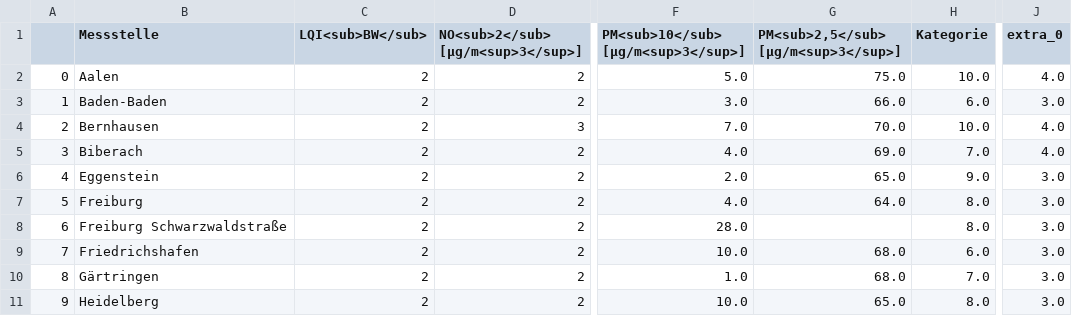
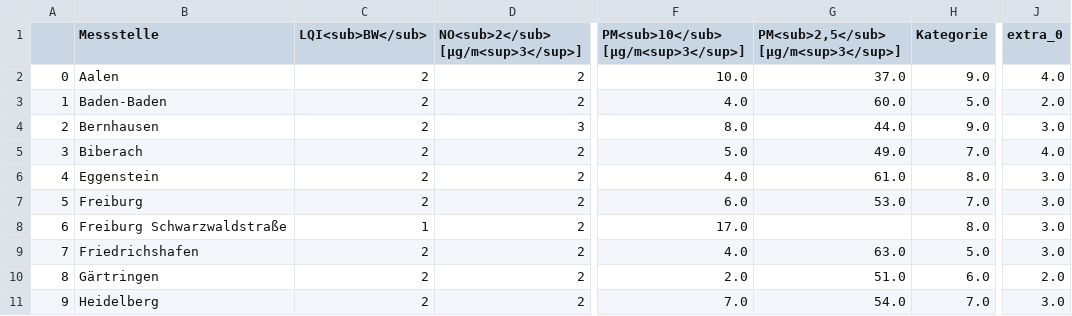
Before and after one commit to CHesseling/feinstaub_bw, a CSV file: lufttabelle.csv, drawn as a sheet; only a part is shown, gaps mark what is left out; the diff covers the shown part only; the diff names each change by its address in the sheet, - before the commit and + after, or states it on an @@ line.

```diff
--- a/lufttabelle.csv
+++ b/lufttabelle.csv
-F2: 5.0
+F2: 10.0
-G2: 75.0
+G2: 37.0
-H2 (Kategorie): 10.0
+H2 (Kategorie): 9.0
-F3: 3.0
+F3: 4.0
-G3: 66.0
+G3: 60.0
-H3 (Kategorie): 6.0
+H3 (Kategorie): 5.0
-J3 (extra_0): 3.0
+J3 (extra_0): 2.0
-F4: 7.0
+F4: 8.0
-G4: 70.0
+G4: 44.0
-H4 (Kategorie): 10.0
+H4 (Kategorie): 9.0
-J4 (extra_0): 4.0
+J4 (extra_0): 3.0
-F5: 4.0
+F5: 5.0
-G5: 69.0
+G5: 49.0
-F6: 2.0
+F6: 4.0
-G6: 65.0
+G6: 61.0
-H6 (Kategorie): 9.0
+H6 (Kategorie): 8.0
-F7: 4.0
+F7: 6.0
-G7: 64.0
+G7: 53.0
-H7 (Kategorie): 8.0
+H7 (Kategorie): 7.0
-C8 (LQI<sub>BW</sub>): 2
+C8 (LQI<sub>BW</sub>): 1
-F8: 28.0
+F8: 17.0
-F9: 10.0
+F9: 4.0
-G9: 68.0
+G9: 63.0
-H9 (Kategorie): 6.0
+H9 (Kategorie): 5.0
-F10: 1.0
+F10: 2.0
-G10: 68.0
+G10: 51.0
-H10 (Kategorie): 7.0
+H10 (Kategorie): 6.0
-J10 (extra_0): 3.0
+J10 (extra_0): 2.0
-F11: 10.0
+F11: 7.0
-G11: 65.0
+G11: 54.0
-H11 (Kategorie): 8.0
+H11 (Kategorie): 7.0
```
Also changed, not shown: 77 edited cells elsewhere in this file.
